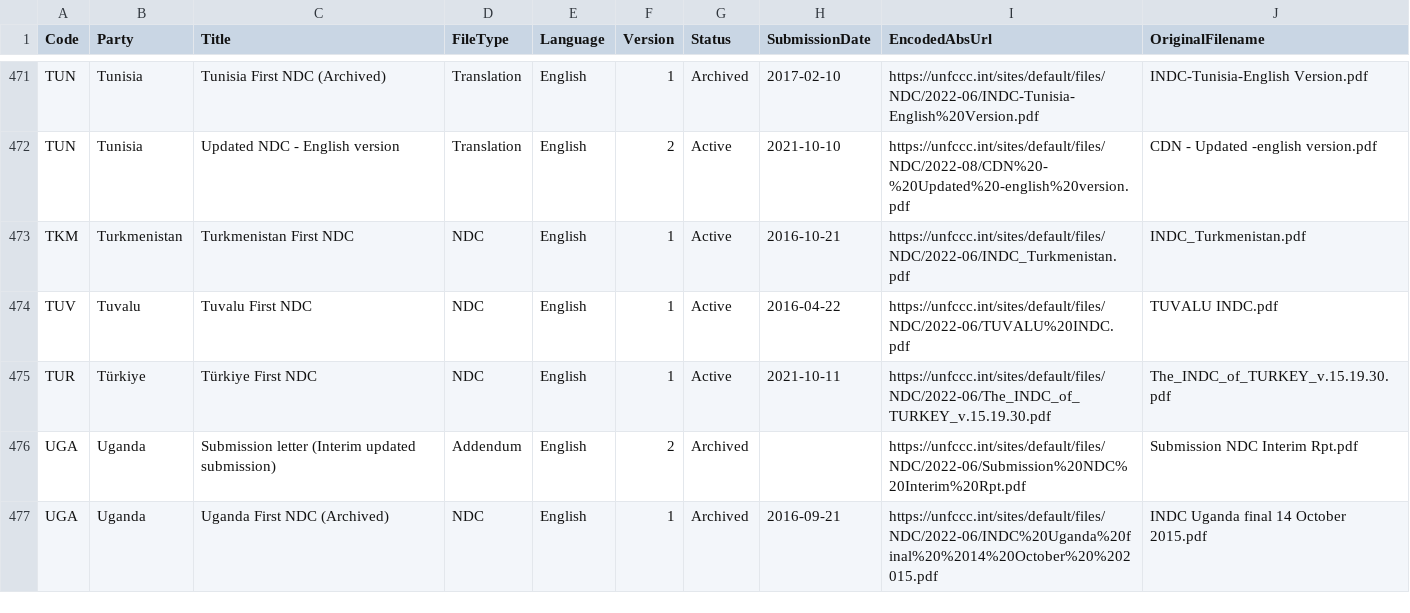
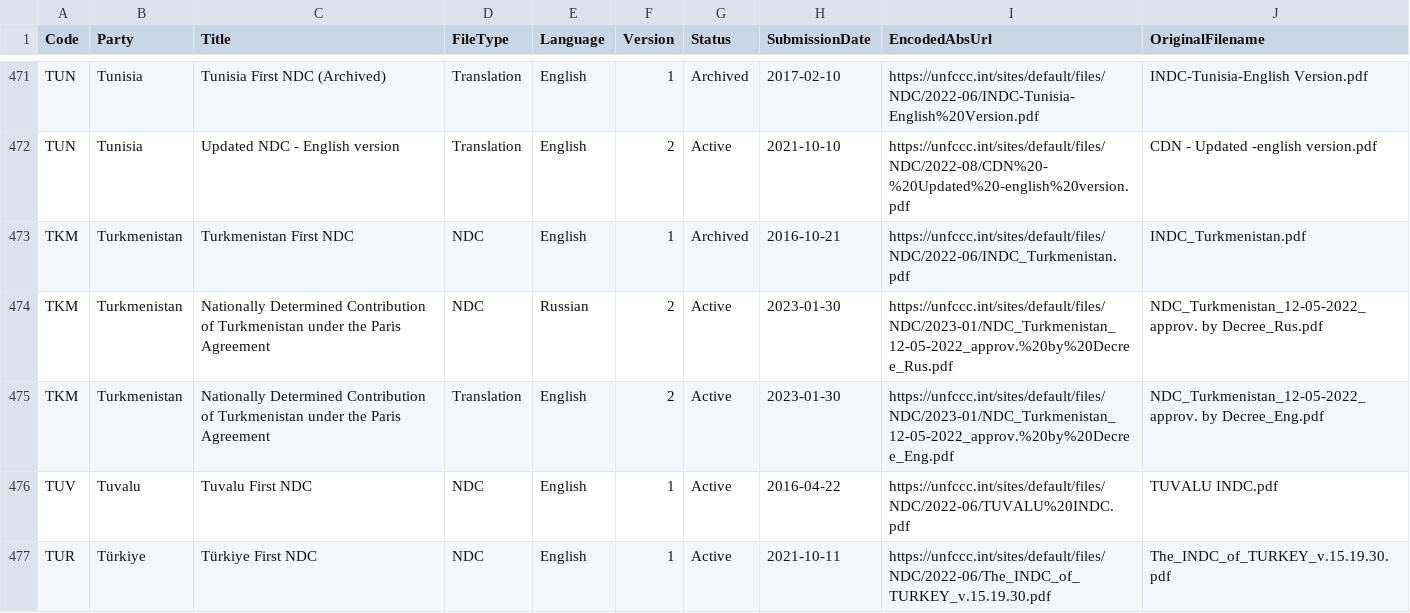
Before and after one commit to openclimatedata/ndcs, a CSV file: data/ndcs.csv, drawn as a sheet; only a part is shown, gaps mark what is left out; the shorter side is filled out with more unchanged rows.

Commit message:
1 row changed, 2 rows added
1 row changed

  EncodedAbsUrl: https://unfccc.int/sites/default/files/NDC/2022-06/INDC_Turkmenistan.pdf
    Status: "Active" => "Archived"

2 rows added

  Code: TKM
  Party: Turkmenistan
  Title: Nationally Determined Contribution of Turkmenistan under the Paris Agreement
  FileType: NDC
  Language: Russian
  Version: 2
  Status: Active
  SubmissionDate: 2023-01-30
  EncodedAbsUrl: https://unfccc.int/sites/default/files/NDC/2023-01/NDC_Turkmenistan_12-05-2022_approv.%20by%20Decree_Rus.pdf
  OriginalFilename: NDC_Turkmenistan_12-05-2022_approv. by Decree_Rus.pdf

  Code: TKM
  Party: Turkmenistan
  Title: Nationally Determined Contribution of Turkmenistan under the Paris Agreement
  FileType: Translation
  Language: English
  Version: 2
  Status: Active
  SubmissionDate: 2023-01-30
  EncodedAbsUrl: https://unfccc.int/sites/default/files/NDC/2023-01/NDC_Turkmenistan_12-05-2022_approv.%20by%20Decree_Eng.pdf
  OriginalFilename: NDC_Turkmenistan_12-05-2022_approv. by Decree_Eng.pdf

```diff
--- a/data/ndcs.csv
+++ b/data/ndcs.csv
@@ -472,3 +472,5 @@ TUN,Tunisia,Tunisia First NDC (Archived),Translation,English,1,Archived,2017-02-
 TUN,Tunisia,Updated NDC - English version,Translation,English,2,Active,2021-10-10,https://unfccc.int/sites/default/files/NDC/2022-08/CDN%20-%20Updated%20-english%20version.pdf,CDN - Updated -english version.pdf
-TKM,Turkmenistan,Turkmenistan First NDC,NDC,English,1,Active,2016-10-21,https://unfccc.int/sites/default/files/NDC/2022-06/INDC_Turkmenistan.pdf,INDC_Turkmenistan.pdf
+TKM,Turkmenistan,Turkmenistan First NDC,NDC,English,1,Archived,2016-10-21,https://unfccc.int/sites/default/files/NDC/2022-06/INDC_Turkmenistan.pdf,INDC_Turkmenistan.pdf
+TKM,Turkmenistan,Nationally Determined Contribution of Turkmenistan under the Paris Agreement,NDC,Russian,2,Active,2023-01-30,https://unfccc.int/sites/default/files/NDC/2023-01/NDC_Turkmenistan_12-05-2022_approv.%20by%20Decree_Rus.pdf,NDC_Turkmenistan_12-05-2022_approv. by Decree_Rus.pdf
+TKM,Turkmenistan,Nationally Determined Contribution of Turkmenistan under the Paris Agreement,Translation,English,2,Active,2023-01-30,https://unfccc.int/sites/default/files/NDC/2023-01/NDC_Turkmenistan_12-05-2022_approv.%20by%20Decree_Eng.pdf,NDC_Turkmenistan_12-05-2022_approv. by Decree_Eng.pdf
 TUV,Tuvalu,Tuvalu First NDC,NDC,English,1,Active,2016-04-22,https://unfccc.int/sites/default/files/NDC/2022-06/TUVALU%20INDC.pdf,TUVALU INDC.pdf
```
